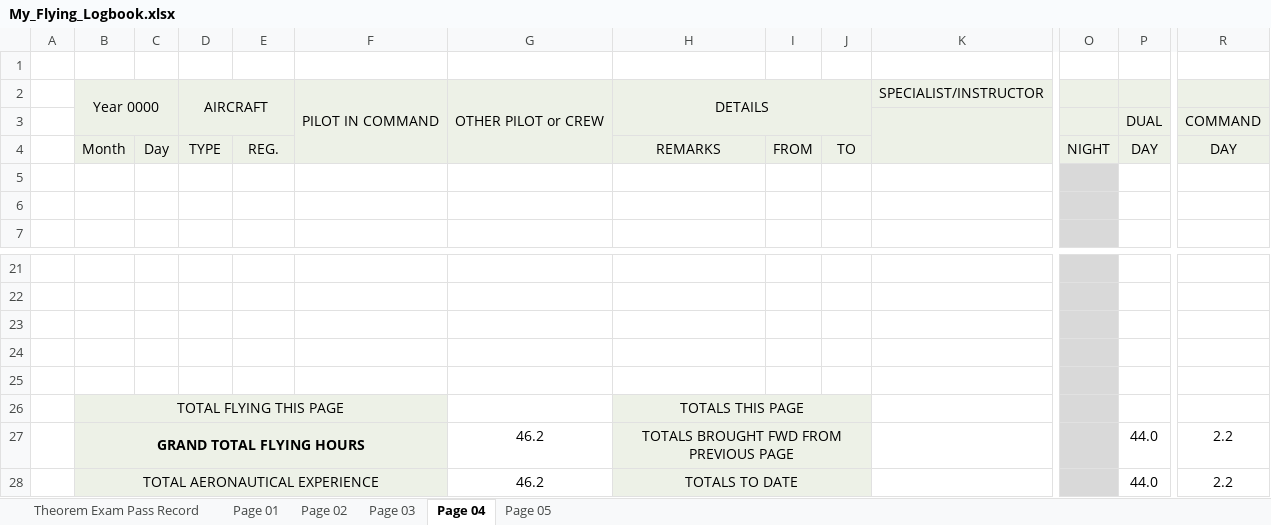
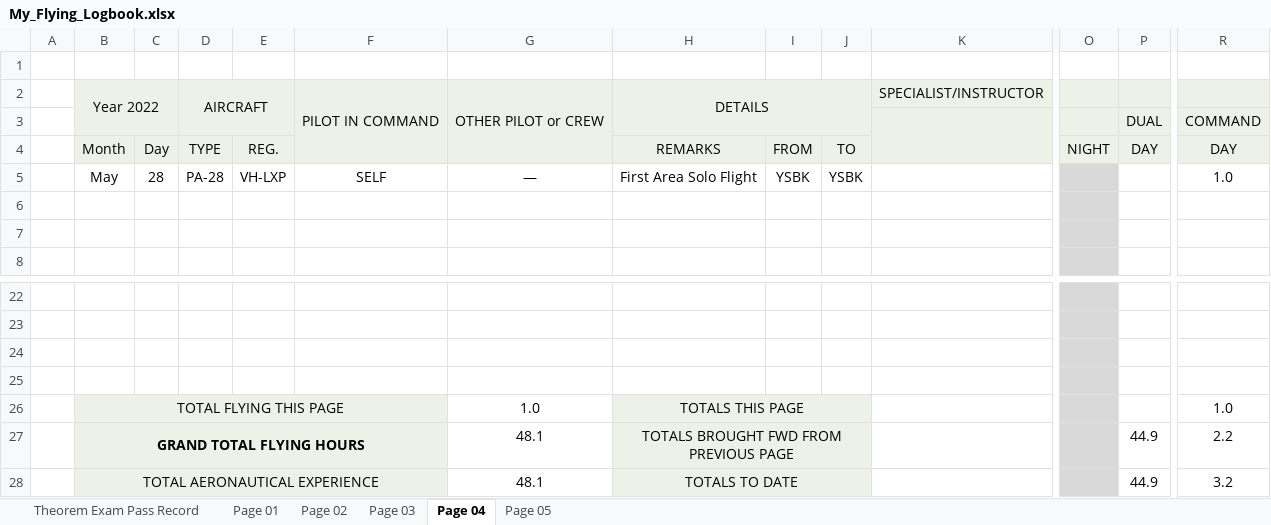
Before and after one commit to ninn-kou/PA28, an Excel workbook: My_Flying_Logbook.xlsx, sheet Page 04, drawn as a sheet; only a part is shown, gaps mark what is left out; values as stored, in another font and other column widths than the file's, no borders; removed rows and columns are numbered as before the commit, all else as after; rows hold the shown columns only; the diff names each change by its address in the sheet, - before the commit and + after, or states it on an @@ line.

Commit message:
Update My_Flying_Logbook.xlsx

```diff
--- a/My_Flying_Logbook.xlsx (sheet Page 04)
+++ b/My_Flying_Logbook.xlsx (sheet Page 04)
-B2: Year 0000
+B2: Year 2022
+row 5:  | May | 28 | PA-28 | VH-LXP | SELF | — | First Area Solo Flight | YSBK | YSBK |  |  |  | 1.0
-row 26: (empty)
+row 26:  | TOTAL FLYING THIS PAGE |  |  |  |  | 1.0 | TOTALS THIS PAGE |  |  |  |  |  | 1.0
-B26:F26 fill: none
+B26:F26 fill: #EDF1E7
+B26:F26 merged
-H26:J26 fill: none
+H26:J26 fill: #EDF1E7
+H26:J26 merged
-row 26:  | TOTAL FLYING THIS PAGE |  |  |  |  |  | TOTALS THIS PAGE
-G27:G28: 46.2
+G27:G28: 48.1
-P27:P28: 44.0
+P27:P28: 44.9
-R28: 2.2
+R28: 3.2
```
Also changed, not shown: sheet Page 03, sheet Page 05.
